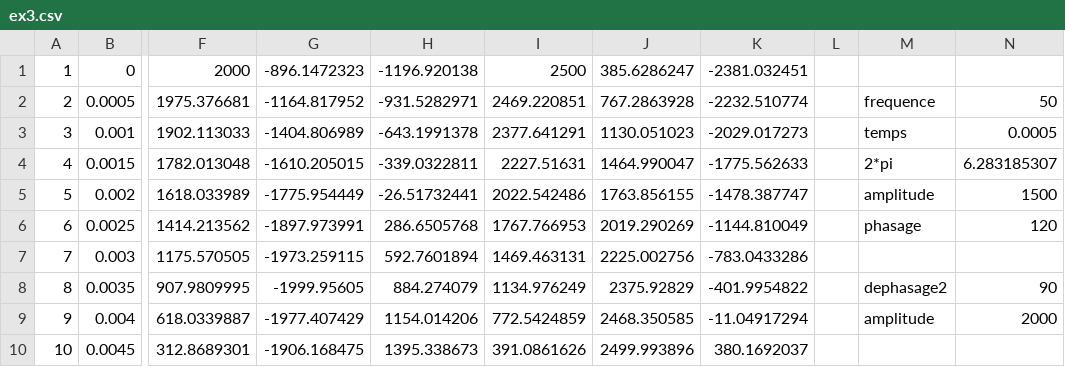
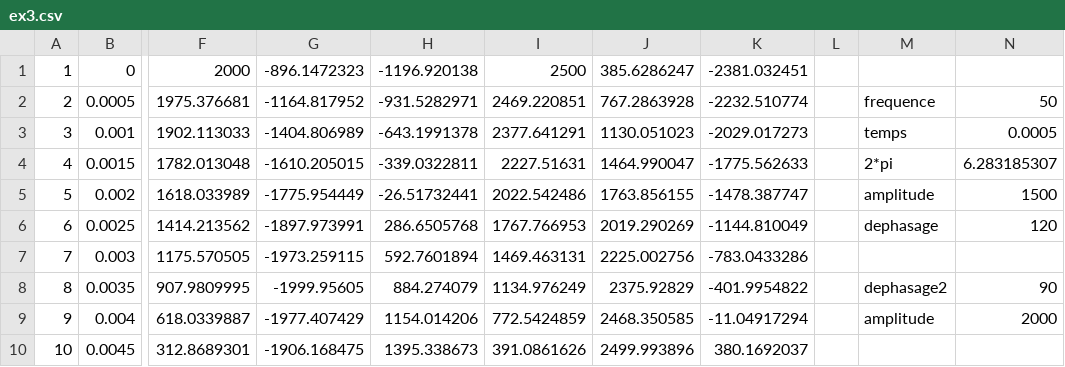
Before and after one commit to theophin/stage, a CSV file: Excel/ex3.csv, drawn as a sheet; only a part is shown, gaps mark what is left out; the diff names each change by its address in the sheet, - before the commit and + after, or states it on an @@ line.

```diff
--- a/Excel/ex3.csv
+++ b/Excel/ex3.csv
-M6: phasage
+M6: dephasage
```
Also changed, not shown: Excel/model.csv, 6 other files.
